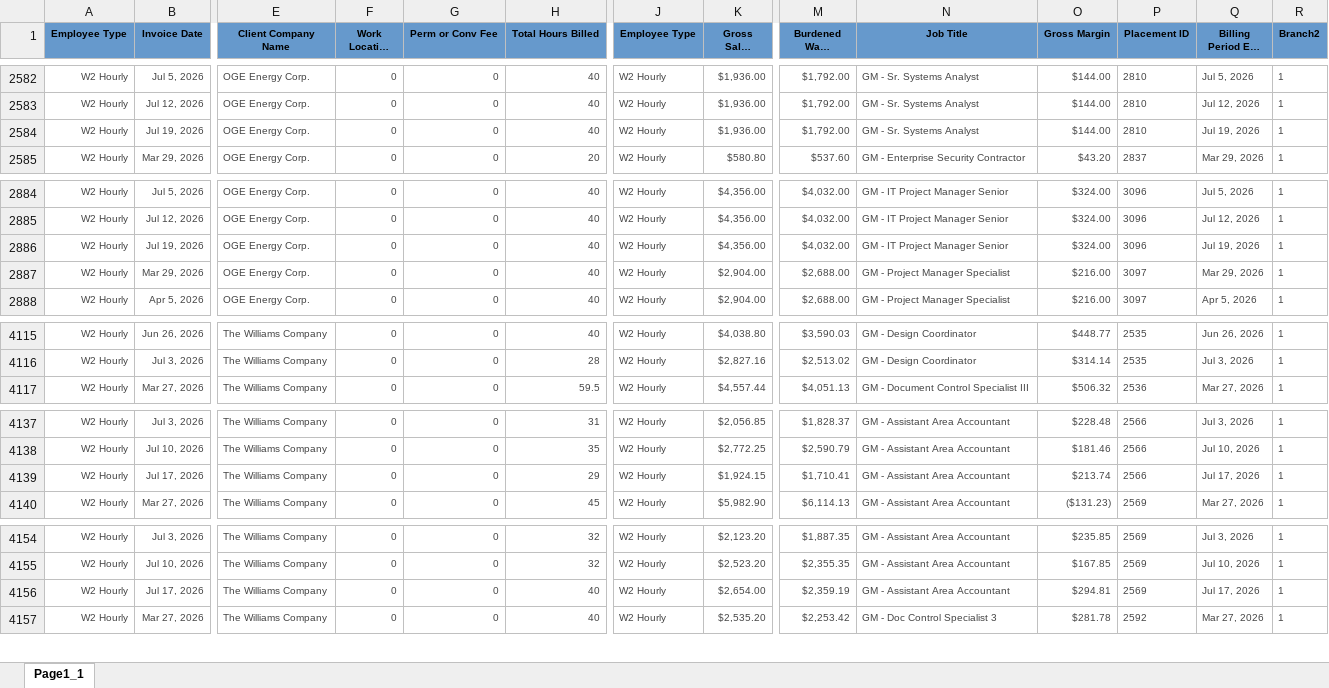
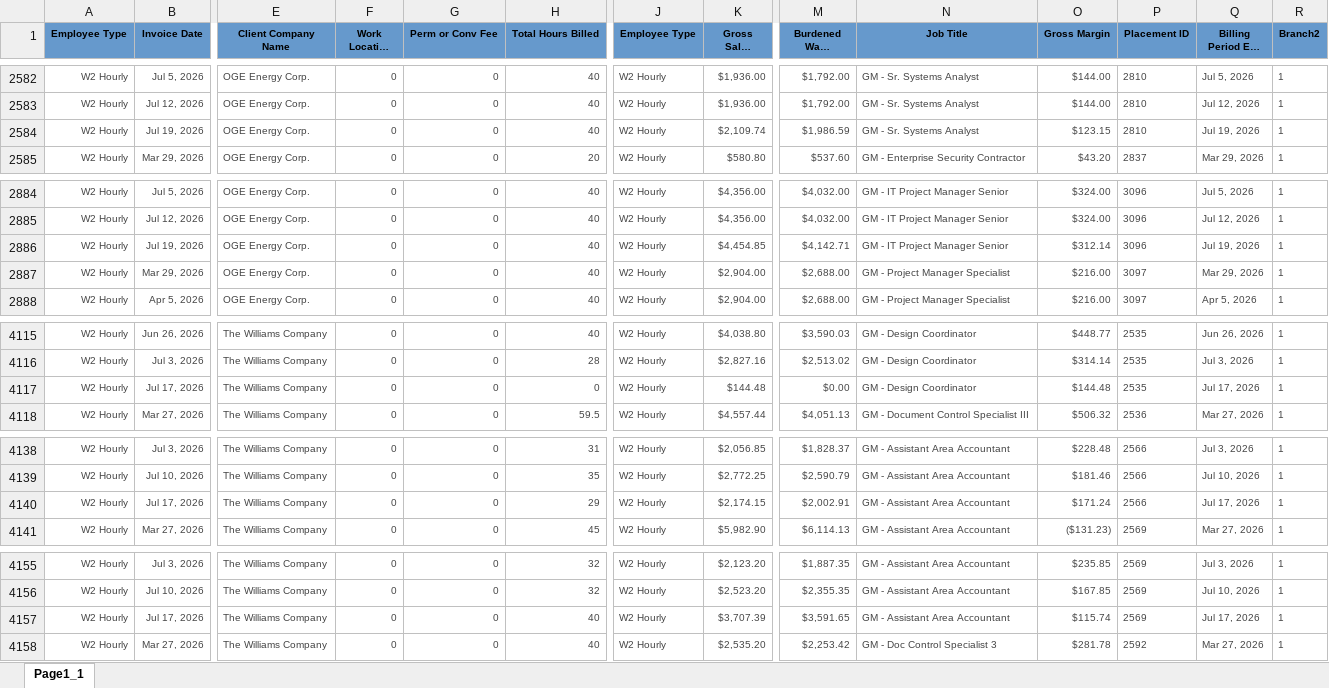
Before and after one commit to Pwilson37OTS/oaktree-invoice-reconciler, an Excel workbook: data/billable_charges.xlsx, sheet Page1_1, drawn as a sheet; only a part is shown, gaps mark what is left out; long unchanged cells end in …; values as stored, in another font and other column widths than the file's, no borders; addresses are those after the commit; rows hold the shown columns only; the diff covers the shown part only; the diff names each change by its address in the sheet, - before the commit and + after, or states it on an @@ line.

Commit message:
Refresh data 2026-07-23 12:15

```diff
--- a/data/billable_charges.xlsx (sheet Page1_1)
+++ b/data/billable_charges.xlsx (sheet Page1_1)
-K2584 (Gross Sales Amount): $1,936.00
+K2584 (Gross Sales Amount): $2,109.74
-M2584 (Burdened Wage Amount): $1,792.00
+M2584 (Burdened Wage Amount): $1,986.59
-O2584 (Gross Margin): $144.00
+O2584 (Gross Margin): $123.15
-K2886 (Gross Sales Amount): $4,356.00
+K2886 (Gross Sales Amount): $4,454.85
-M2886 (Burdened Wage Amount): $4,032.00
+M2886 (Burdened Wage Amount): $4,142.71
-O2886 (Gross Margin): $324.00
+O2886 (Gross Margin): $312.14
+row 4117: W2 Hourly | Jul 17, 2026 | The Williams Company | 0 | 0 | 0 | W2 Hourly | $144.48 | $0.00 | GM - Design Coordinator | $144.48 | 2535 | Jul 17, 2026 | 1
-K4140 (Gross Sales Amount): $1,924.15
+K4140 (Gross Sales Amount): $2,174.15
-M4140 (Burdened Wage Amount): $1,710.41
+M4140 (Burdened Wage Amount): $2,002.91
-O4140 (Gross Margin): $213.74
+O4140 (Gross Margin): $171.24
-K4157 (Gross Sales Amount): $2,654.00
+K4157 (Gross Sales Amount): $3,707.39
-M4157 (Burdened Wage Amount): $2,359.19
+M4157 (Burdened Wage Amount): $3,591.65
-O4157 (Gross Margin): $294.81
+O4157 (Gross Margin): $115.74
```
Also changed, not shown: 5 edited cells elsewhere in this sheet, data/audit_rev_ots.xlsx, data/billable_charges_CTS.xlsx.
